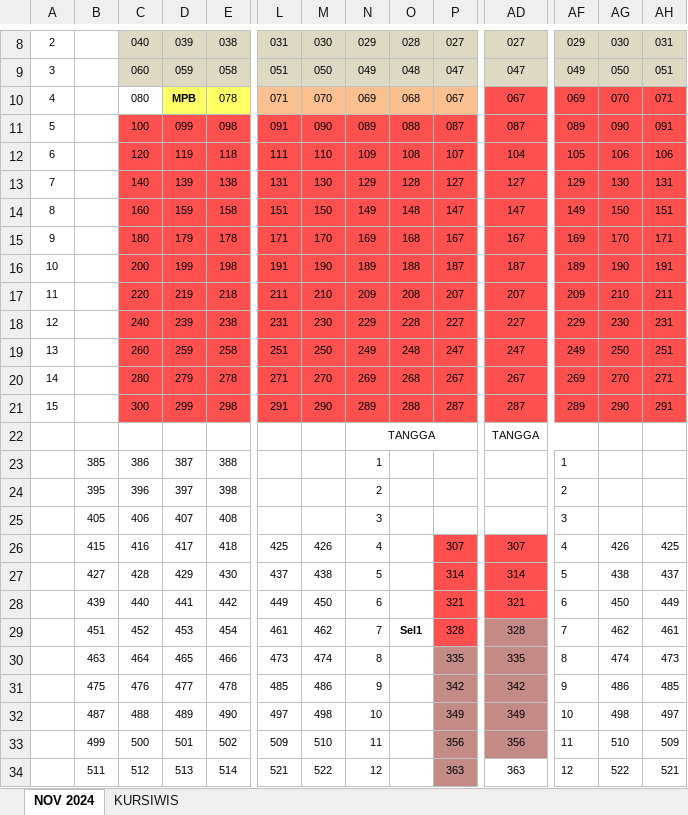
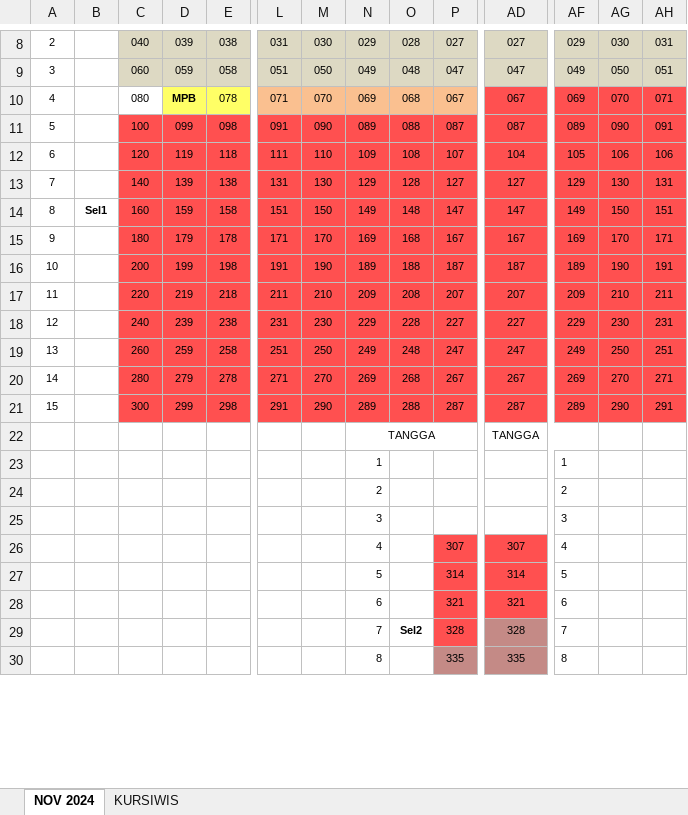
Before and after one commit to haryra/Denah-Wisuda-USK, an Excel workbook: KURSIWIS. JUM'AT 22 NOVEMBER 2024.xlsx, sheet NOV 2024, drawn as a sheet; only a part is shown, gaps mark what is left out; values as stored, in another font and other column widths than the file's, no borders; removed rows and columns are numbered as before the commit, all else as after; rows hold the shown columns only; the diff covers the shown part only; the diff names each change by its address in the sheet, - before the commit and + after, or states it on an @@ line.

Commit message:
Commit 3 Penyusunan Denah Wisuda USK 163
Hasil Penyusunan Pertama Denah Wisuda USK Periode 163 Hari ke 3, Jum'at 22 November 2024 (Menghilangkan Penomoran pada kursi yang tidak digunakan)

```diff
--- a/KURSIWIS. JUM'AT 22 NOVEMBER 2024.xlsx (sheet NOV 2024)
+++ b/KURSIWIS. JUM'AT 22 NOVEMBER 2024.xlsx (sheet NOV 2024)
-B14: (empty)
+B14: Sel1
-row 23:  | 385 | 386 | 387 | 388 |  |  | 1 |  |  |  | 1
-row 24:  | 395 | 396 | 397 | 398 |  |  | 2 |  |  |  | 2
-row 25:  | 405 | 406 | 407 | 408 |  |  | 3 |  |  |  | 3
-row 26:  | 415 | 416 | 417 | 418 | 425 | 426 | 4 |  | 307 | 307 | 4 | 426 | 425
-row 27:  | 427 | 428 | 429 | 430 | 437 | 438 | 5 |  | 314 | 314 | 5 | 438 | 437
-row 28:  | 439 | 440 | 441 | 442 | 449 | 450 | 6 |  | 321 | 321 | 6 | 450 | 449
-row 29:  | 451 | 452 | 453 | 454 | 461 | 462 | 7 | Sel1 | 328 | 328 | 7 | 462 | 461
-row 30:  | 463 | 464 | 465 | 466 | 473 | 474 | 8 |  | 335 | 335 | 8 | 474 | 473
-row 31:  | 475 | 476 | 477 | 478 | 485 | 486 | 9 |  | 342 | 342 | 9 | 486 | 485
-row 32:  | 487 | 488 | 489 | 490 | 497 | 498 | 10 |  | 349 | 349 | 10 | 498 | 497
-row 33:  | 499 | 500 | 501 | 502 | 509 | 510 | 11 |  | 356 | 356 | 11 | 510 | 509
-row 34:  | 511 | 512 | 513 | 514 | 521 | 522 | 12 |  | 363 | 363 | 12 | 522 | 521
+row 23:  |  |  |  |  |  |  | 1 |  |  |  | 1
+row 24:  |  |  |  |  |  |  | 2 |  |  |  | 2
+row 25:  |  |  |  |  |  |  | 3 |  |  |  | 3
+row 26:  |  |  |  |  |  |  | 4 |  | 307 | 307 | 4
+row 27:  |  |  |  |  |  |  | 5 |  | 314 | 314 | 5
+row 28:  |  |  |  |  |  |  | 6 |  | 321 | 321 | 6
+row 29:  |  |  |  |  |  |  | 7 | Sel2 | 328 | 328 | 7
+row 30:  |  |  |  |  |  |  | 8 |  | 335 | 335 | 8
```
Also changed, not shown: 4 added rows and 107 edited cells elsewhere in this sheet.
